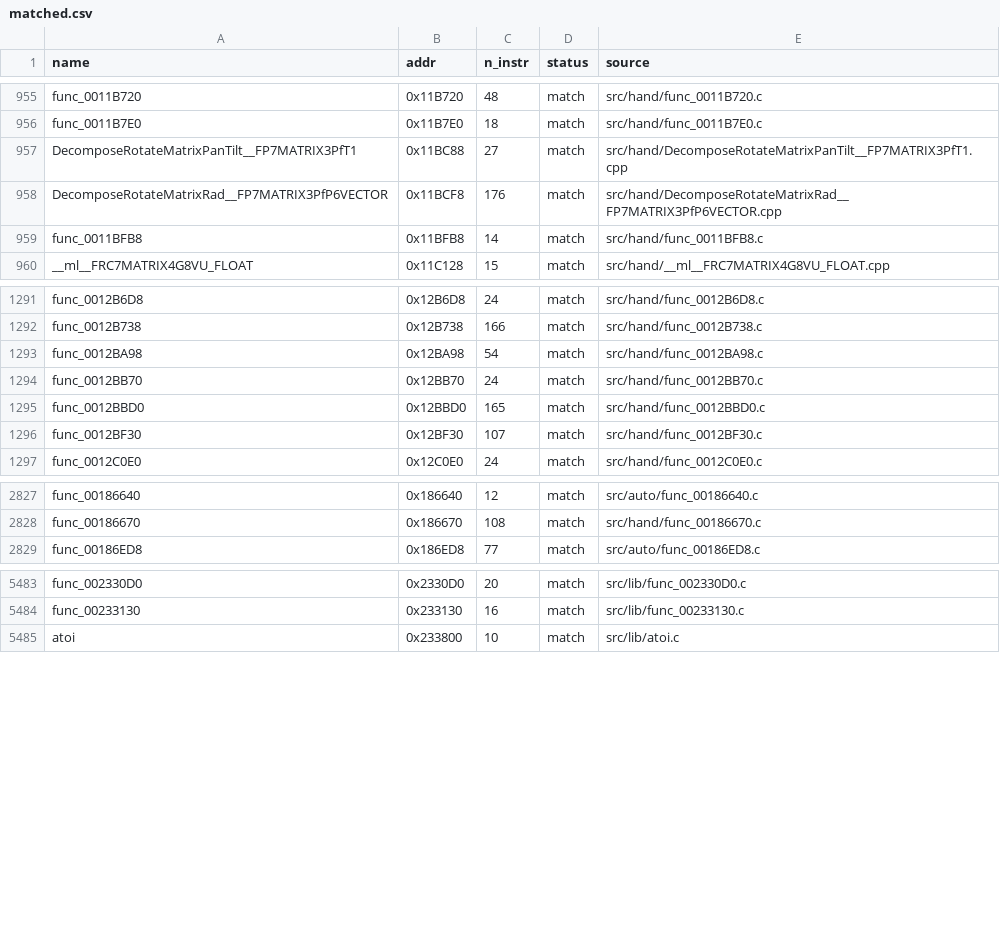
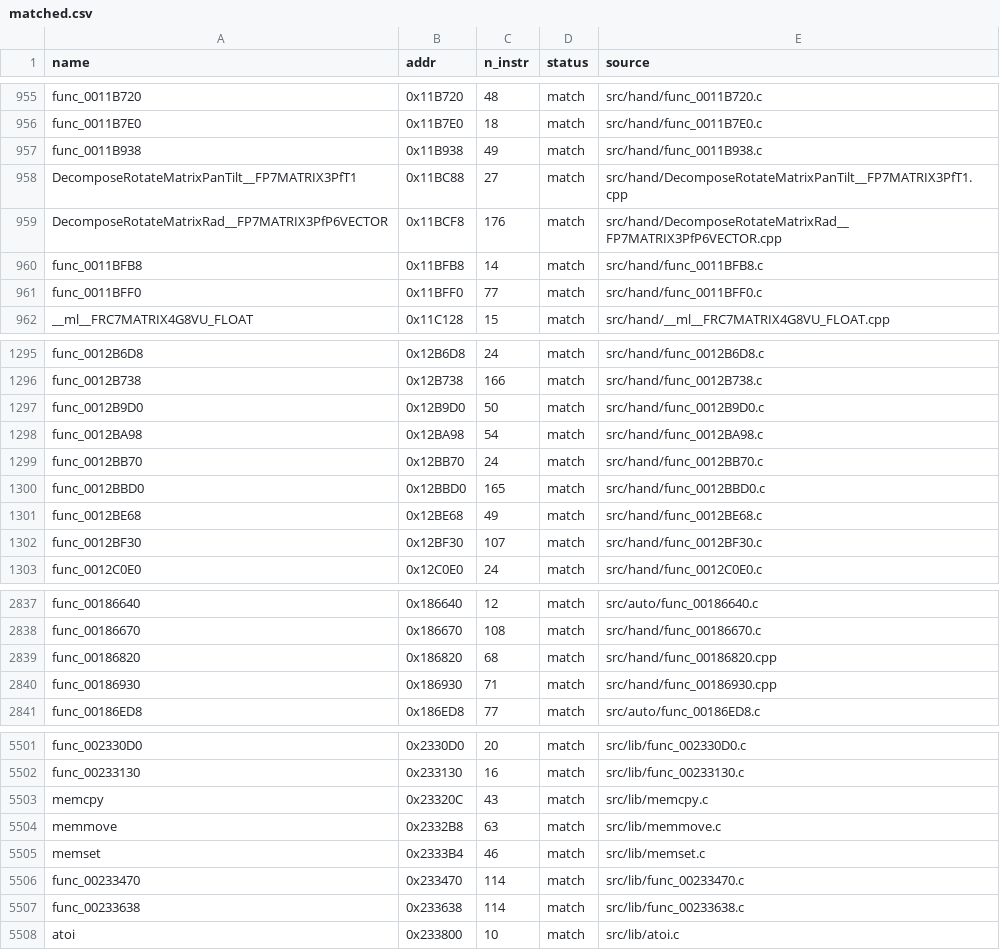
Before and after one commit to Komasia/sly2-decomp, a CSV file: config/matched.csv, drawn as a sheet; only a part is shown, gaps mark what is left out; the diff covers the shown part only; the diff names each change by its address in the sheet, - before the commit and + after, or states it on an @@ line.

```diff
--- a/config/matched.csv
+++ b/config/matched.csv
+row 957: func_0011B938 | 0x11B938 | 49 | match | src/hand/func_0011B938.c
+row 961: func_0011BFF0 | 0x11BFF0 | 77 | match | src/hand/func_0011BFF0.c
+row 1297: func_0012B9D0 | 0x12B9D0 | 50 | match | src/hand/func_0012B9D0.c
+row 1301: func_0012BE68 | 0x12BE68 | 49 | match | src/hand/func_0012BE68.c
+row 2839: func_00186820 | 0x186820 | 68 | match | src/hand/func_00186820.cpp
+row 2840: func_00186930 | 0x186930 | 71 | match | src/hand/func_00186930.cpp
+row 5503: memcpy | 0x23320C | 43 | match | src/lib/memcpy.c
+row 5504: memmove | 0x2332B8 | 63 | match | src/lib/memmove.c
+row 5505: memset | 0x2333B4 | 46 | match | src/lib/memset.c
+row 5506: func_00233470 | 0x233470 | 114 | match | src/lib/func_00233470.c
+row 5507: func_00233638 | 0x233638 | 114 | match | src/lib/func_00233638.c
```
Also changed, not shown: 19 added rows elsewhere in this file, config/progress_history.csv, 1 other file.
